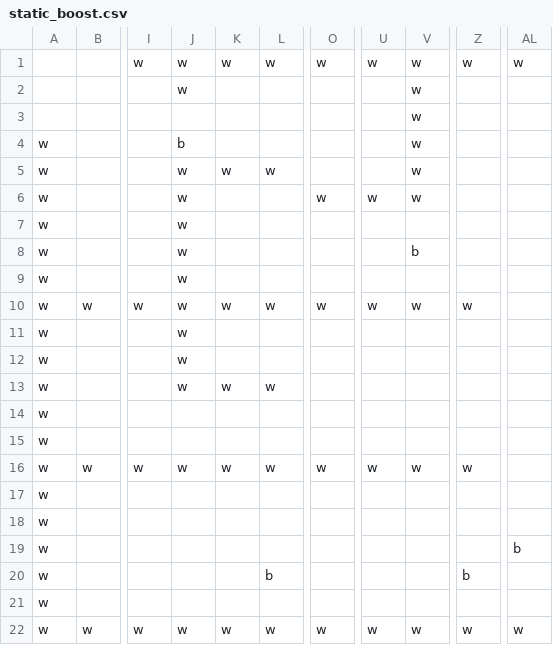
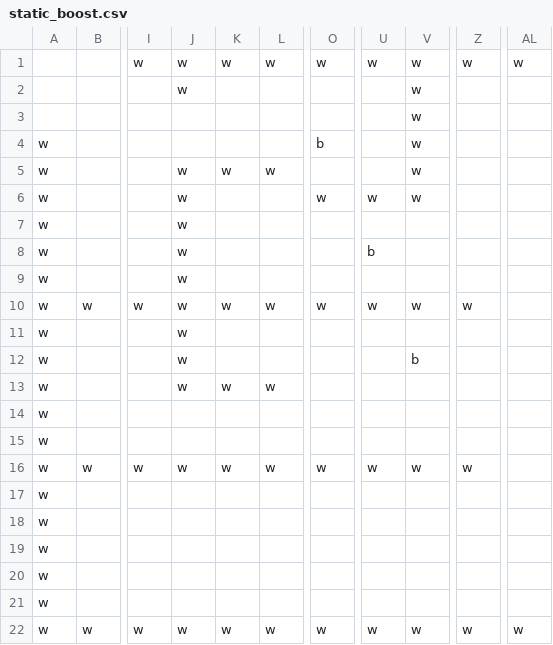
Before and after one commit to serialbyter/equinor_hackathon_2019, a CSV file: catkin_ws/src/simulator/csvMaps/static_boost.csv, drawn as a sheet; only a part is shown, gaps mark what is left out; the diff names each change by its address in the sheet, - before the commit and + after, or states it on an @@ line.

Commit message:
Reduce time boost spots

```diff
--- a/catkin_ws/src/simulator/csvMaps/static_boost.csv
+++ b/catkin_ws/src/simulator/csvMaps/static_boost.csv
-J4: b
+J4: (empty)
-O4: (empty)
+O4: b
-U8: (empty)
+U8: b
-V8: b
+V8: (empty)
-V12: (empty)
+V12: b
-AL19: b
+AL19: (empty)
-L20: b
+L20: (empty)
-Z20: b
+Z20: (empty)
```
Also changed, not shown: catkin_ws/src/simulator/csvMaps/dynamic_boost.csv.
